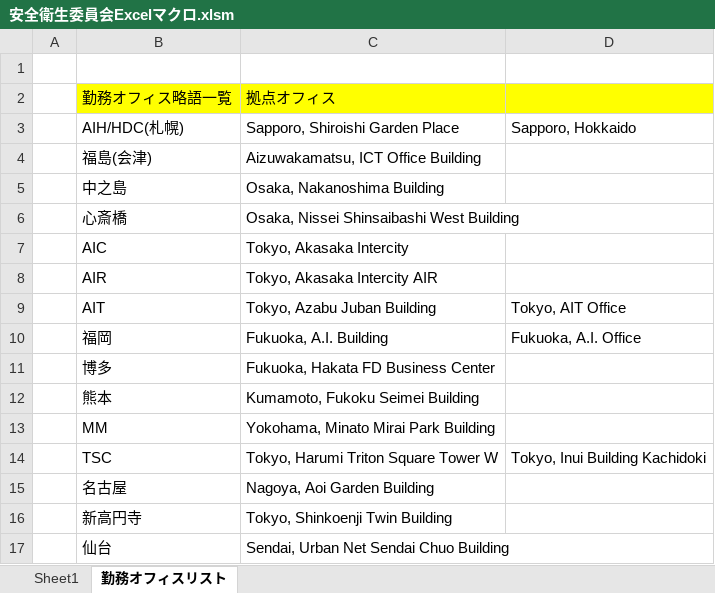
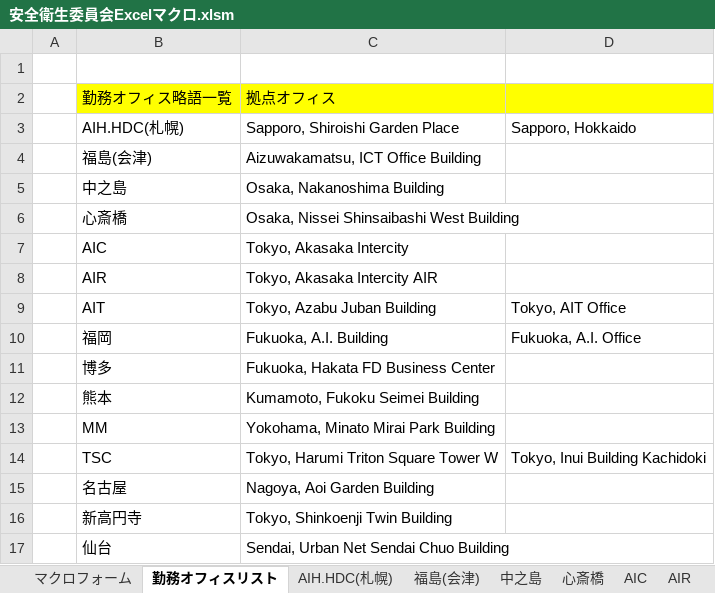
Before and after one commit to nogizakapython/ExcelVBA, an Excel workbook: 安全衛生委員会Excelマクロ.xlsm, sheet 勤務オフィスリスト, drawn as a sheet; values as stored, in another font and other column widths than the file's, no borders; the diff names each change by its address in the sheet, - before the commit and + after, or states it on an @@ line.

```diff
--- a/安全衛生委員会Excelマクロ.xlsm (sheet 勤務オフィスリスト)
+++ b/安全衛生委員会Excelマクロ.xlsm (sheet 勤務オフィスリスト)
-sheet tab: Sheet1
+sheet tab: マクロフォーム
+sheet tab: AIH.HDC(札幌)
+sheet tab: 福島(会津)
+sheet tab: 中之島
+sheet tab: 心斎橋
+sheet tab: AIC
+sheet tab: AIR
-B3: AIH/HDC(札幌)
+B3: AIH.HDC(札幌)
```
Also changed, not shown: sheet マクロフォーム, other sheet tabs, charts or pictures.
